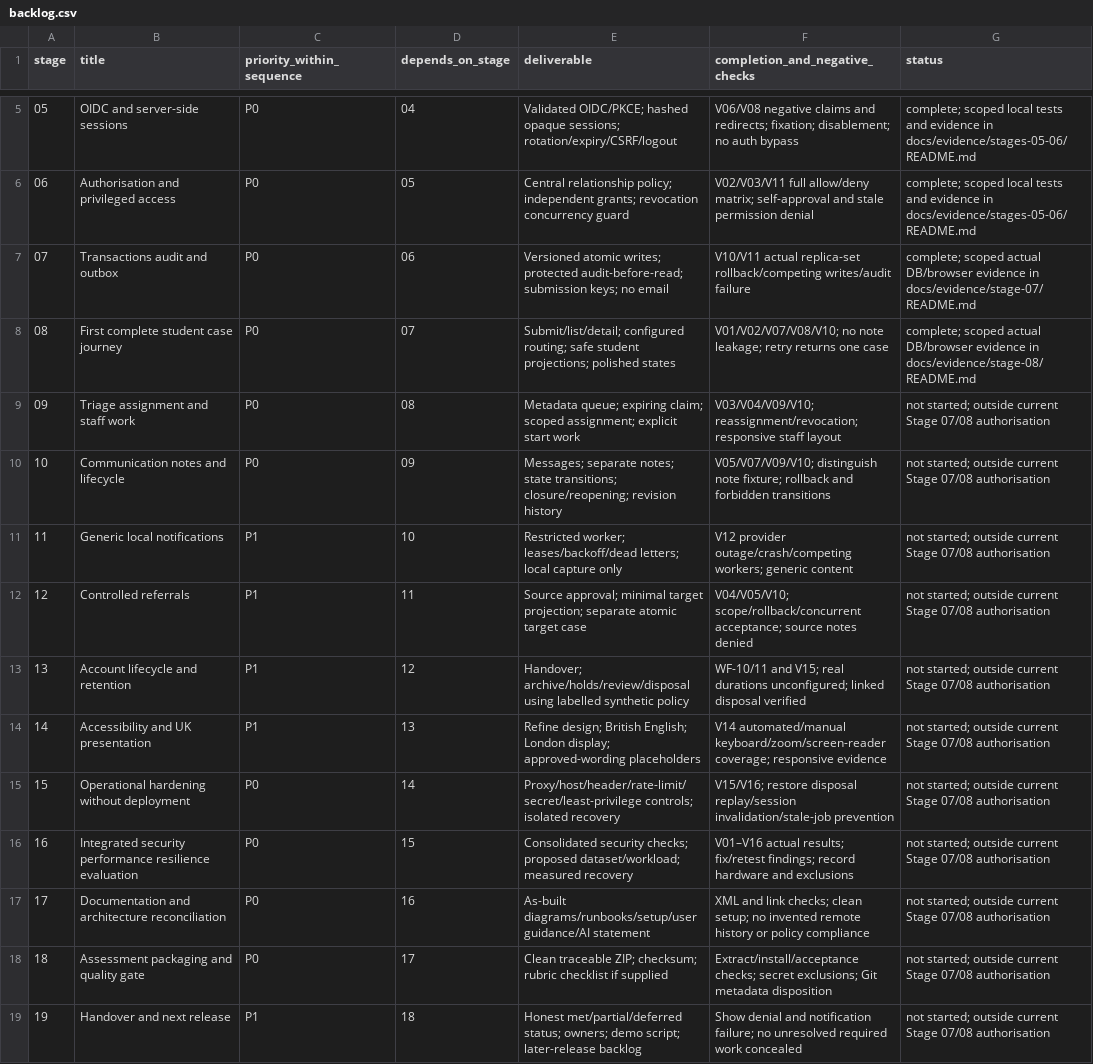
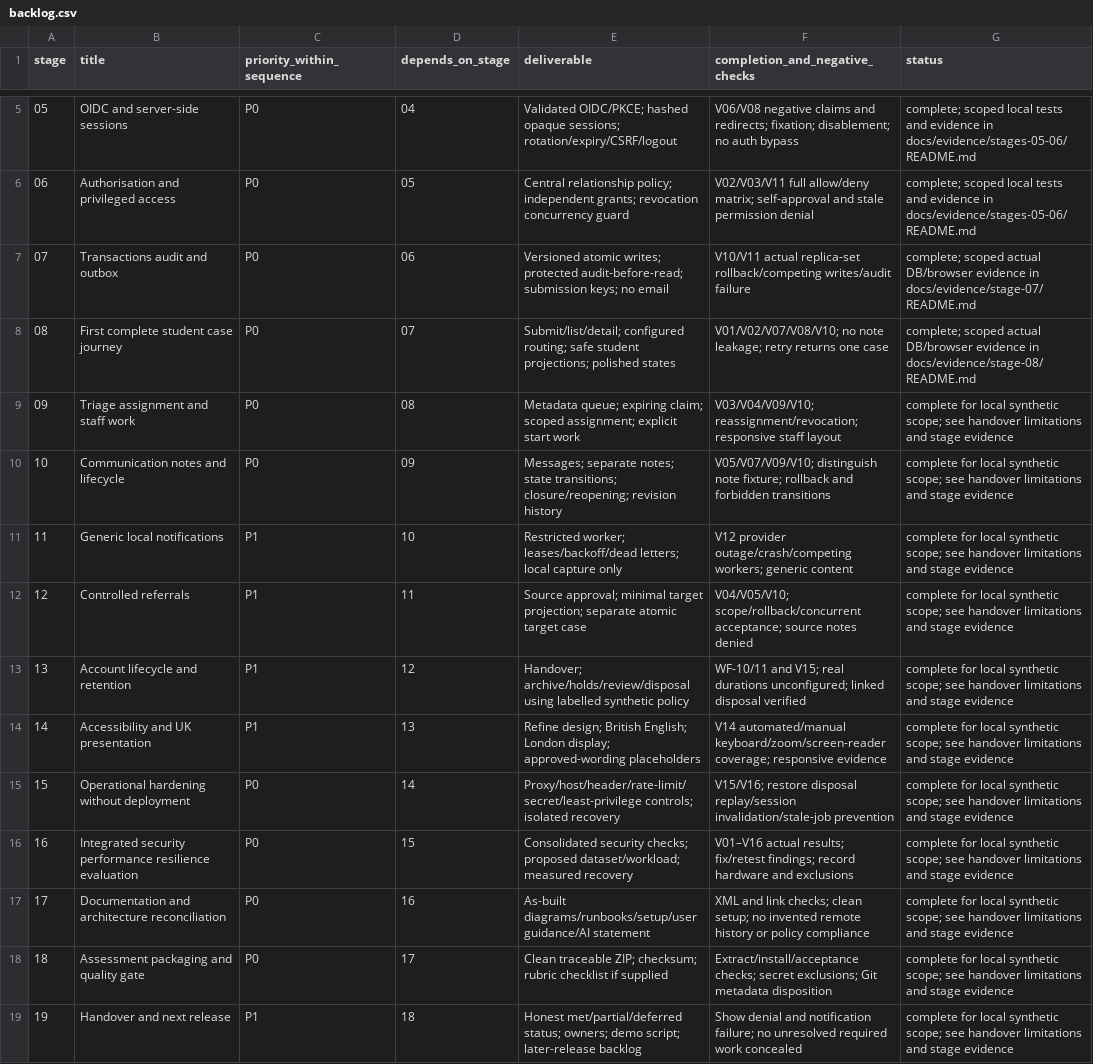
Before and after one commit to JEGSON/student-support-system, a CSV file: docs/development/backlog.csv, drawn as a sheet; only a part is shown, gaps mark what is left out; the diff names each change by its address in the sheet, - before the commit and + after, or states it on an @@ line.

```diff
--- a/docs/development/backlog.csv
+++ b/docs/development/backlog.csv
-G9:G19 (status): not started; outside current Stage 07/08 authorisation
+G9:G19 (status): complete for local synthetic scope; see handover limitations and stage evidence
```
Also changed, not shown: docs/decisions/architecture-decisions.csv, docs/requirements/register.csv, 33 other files.
